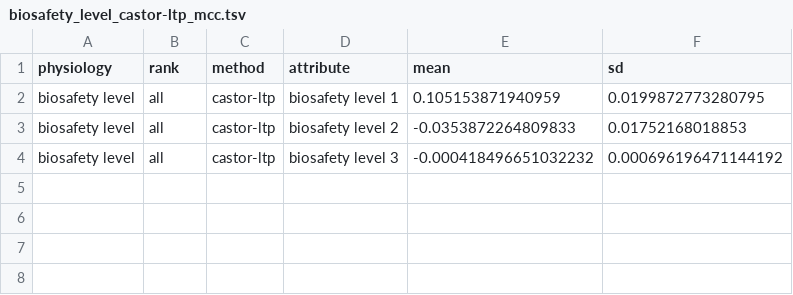
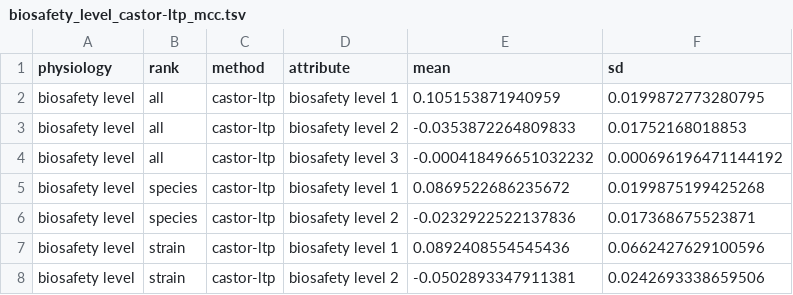
Before and after one commit to sdgamboa/taxPProValidation, a TSV file: discrete-multistate-intersection-castor/biosafety_level_castor-ltp_mcc.tsv, drawn as a sheet; the diff names each change by its address in the sheet, - before the commit and + after, or states it on an @@ line.

```diff
--- a/discrete-multistate-intersection-castor/biosafety_level_castor-ltp_mcc.tsv
+++ b/discrete-multistate-intersection-castor/biosafety_level_castor-ltp_mcc.tsv
+row 5: biosafety level | species | castor-ltp | biosafety level 1 | 0.0869522686235672 | 0.0199875199425268
+row 6: biosafety level | species | castor-ltp | biosafety level 2 | -0.0232922522137836 | 0.017368675523871
+row 7: biosafety level | strain | castor-ltp | biosafety level 1 | 0.0892408554545436 | 0.0662427629100596
+row 8: biosafety level | strain | castor-ltp | biosafety level 2 | -0.0502893347911381 | 0.0242693338659506
```
Also changed, not shown: discrete-multistate-intersection-castor/aerophilicity_castor-ltp_mcc.tsv, discrete-multistate-intersection-castor/arrangement_castor-ltp_mcc.tsv, 24 other files.
